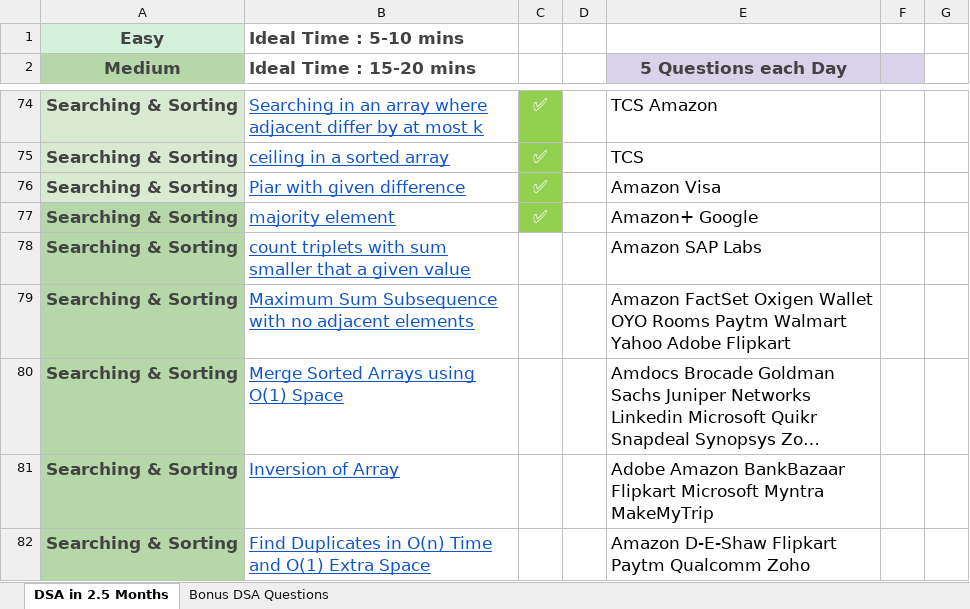
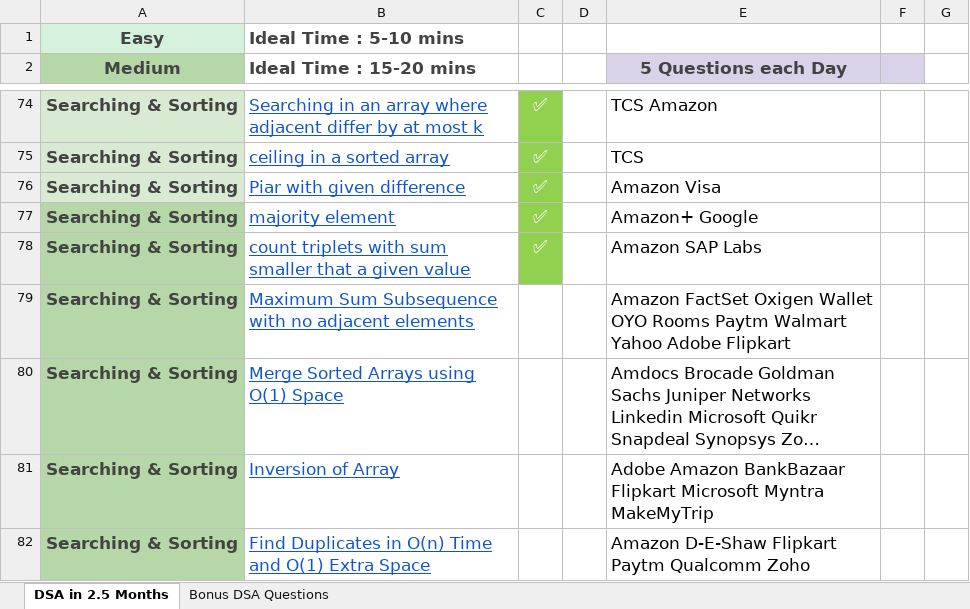
Before and after one commit to AryanMule/DSA-Practitioner, an Excel workbook: DSA_sheet.xlsx, sheet DSA in 2.5 Months, drawn as a sheet; only a part is shown, gaps mark what is left out; long unchanged cells end in …; values as stored, in another font and other column widths than the file's, no borders; the diff names each change by its address in the sheet, - before the commit and + after, or states it on an @@ line.

Commit message:
count triplets with sum smaller than value given searching and sorting

```diff
--- a/DSA_sheet.xlsx (sheet DSA in 2.5 Months)
+++ b/DSA_sheet.xlsx (sheet DSA in 2.5 Months)
-C78: (empty)
+C78: ✅
-C78 fill: none
+C78 fill: #92D050
```
Also changed, not shown: 3 other files.
